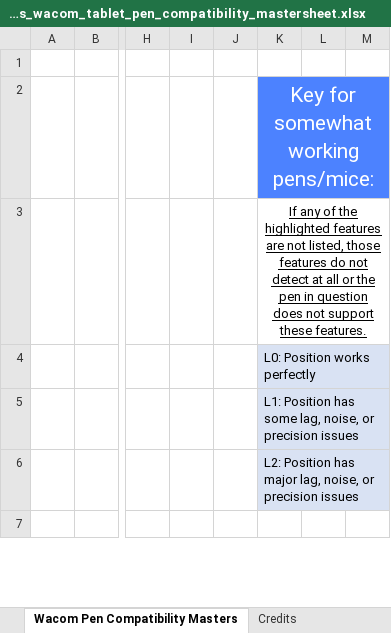
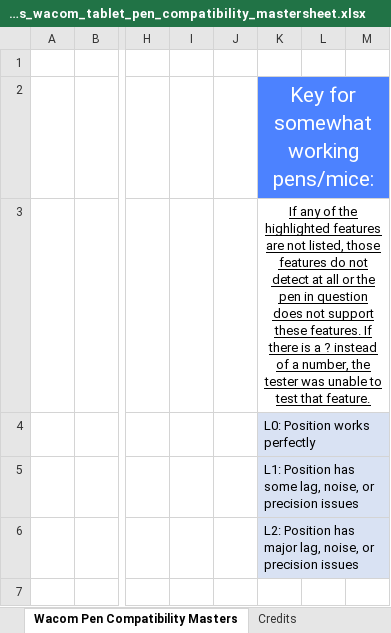
Before and after one commit to Kuuuube/Kuuuube.github.io, an Excel workbook: kuuube's_wacom_tablet_pen_compatibility_mastersheet.xlsx, sheet Wacom Pen Compatibility Masters, drawn as a sheet; only a part is shown, gaps mark what is left out; values as stored, in another font and other column widths than the file's, no borders; charts and pictures not drawn; the diff covers the shown part only; the diff names each change by its address in the sheet, - before the commit and + after, or states it on an @@ line.

```diff
--- a/kuuube's_wacom_tablet_pen_compatibility_mastersheet.xlsx (sheet Wacom Pen Compatibility Masters)
+++ b/kuuube's_wacom_tablet_pen_compatibility_mastersheet.xlsx (sheet Wacom Pen Compatibility Masters)
-K3: …these features.
+K3: …these features. If there is a ? instead of a number, the tester was unable to test that feature.
```
Also changed, not shown: 1 edited cell and cell formats elsewhere in this sheet, sheet Credits, kuuube's_tablet_buying_guide.xlsx, kuuube's_wacom_tablet_mastersheet.xlsx, 9 other files.
